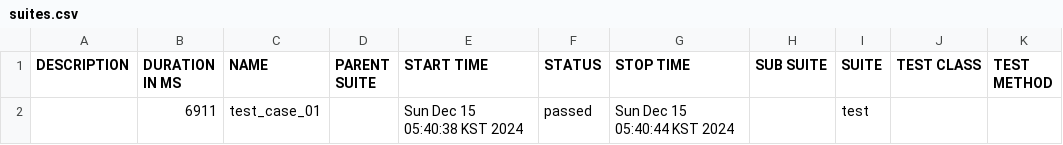
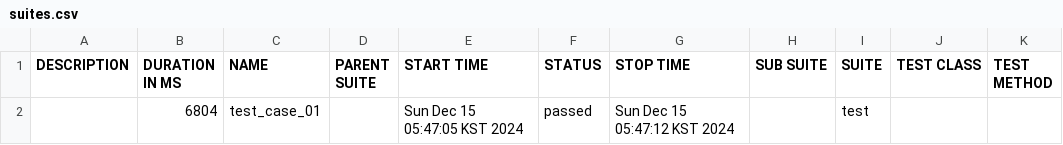
Before and after one commit to wooyoung294/AppiumProject, a CSV file: appiumPack/allure-report/data/suites.csv, drawn as a sheet.

Commit message:
Test3

```diff
--- a/appiumPack/allure-report/data/suites.csv
+++ b/appiumPack/allure-report/data/suites.csv
@@ -1,2 +1,2 @@
 "DESCRIPTION","DURATION IN MS","NAME","PARENT SUITE","START TIME","STATUS","STOP TIME","SUB SUITE","SUITE","TEST CLASS","TEST METHOD"
-"","6911","test_case_01","","Sun Dec 15 05:40:38 KST 2024","passed","Sun Dec 15 05:40:44 KST 2024","","test","",""
+"","6804","test_case_01","","Sun Dec 15 05:47:05 KST 2024","passed","Sun Dec 15 05:47:12 KST 2024","","test","",""
```
Also changed, not shown: 45 other files.
